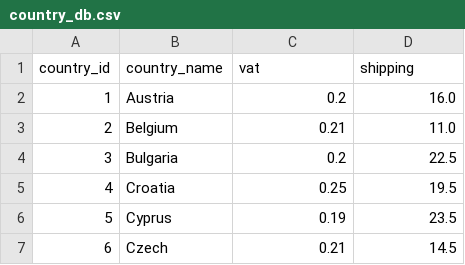
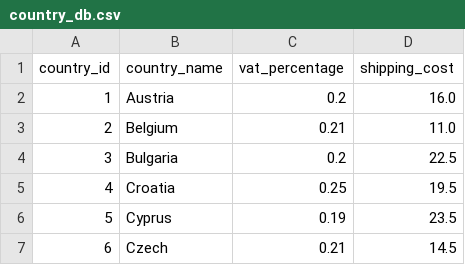
Before and after one commit to dylancoffey99/CS4125-Wholesaler-System-Indium, a CSV file: system/databases/csv/country_db.csv, drawn as a sheet; only a part is shown.

Commit message:
Implemented unit testing for OrderDB and CountryDB, added docstrings for each class/method, and refactored TestProductDB and TestUserDB. Also changed headings of country_db.csv.

```diff
--- a/system/databases/csv/country_db.csv
+++ b/system/databases/csv/country_db.csv
@@ -1,2 +1,2 @@
-country_id,country_name,vat,shipping
+country_id,country_name,vat_percentage,shipping_cost
 1,Austria,0.2,16.0
```
Also changed, not shown: 2 other files.
